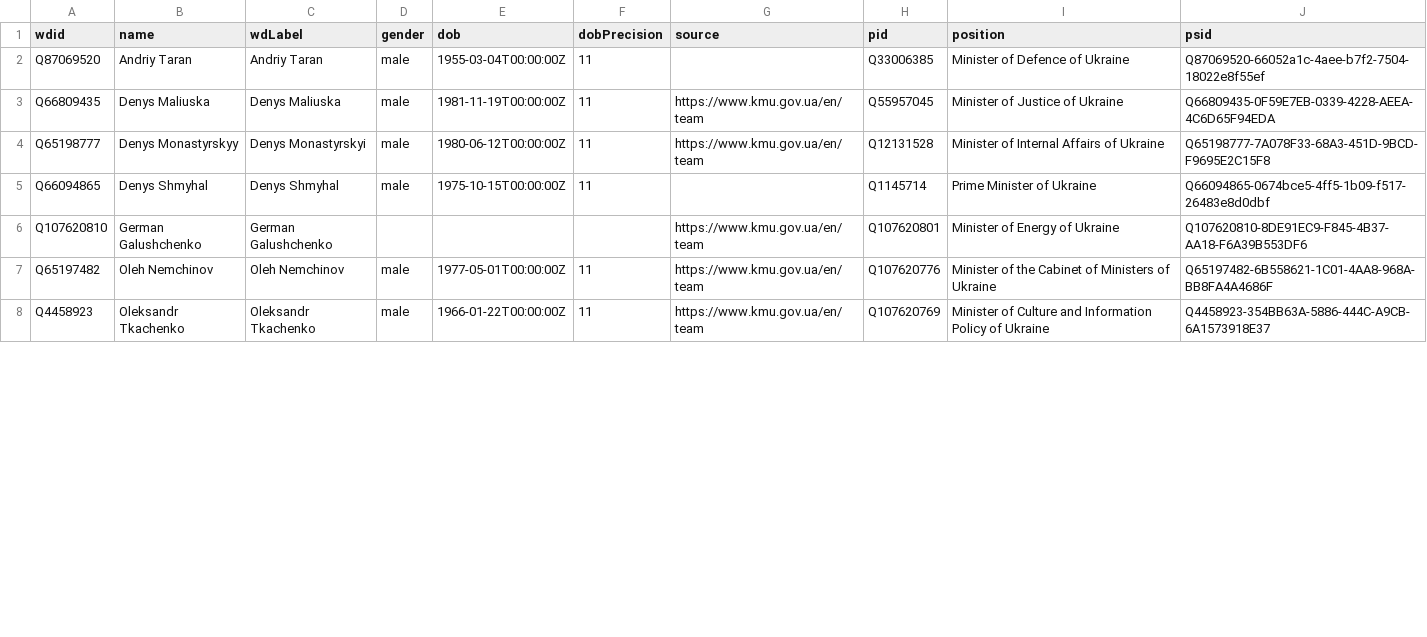
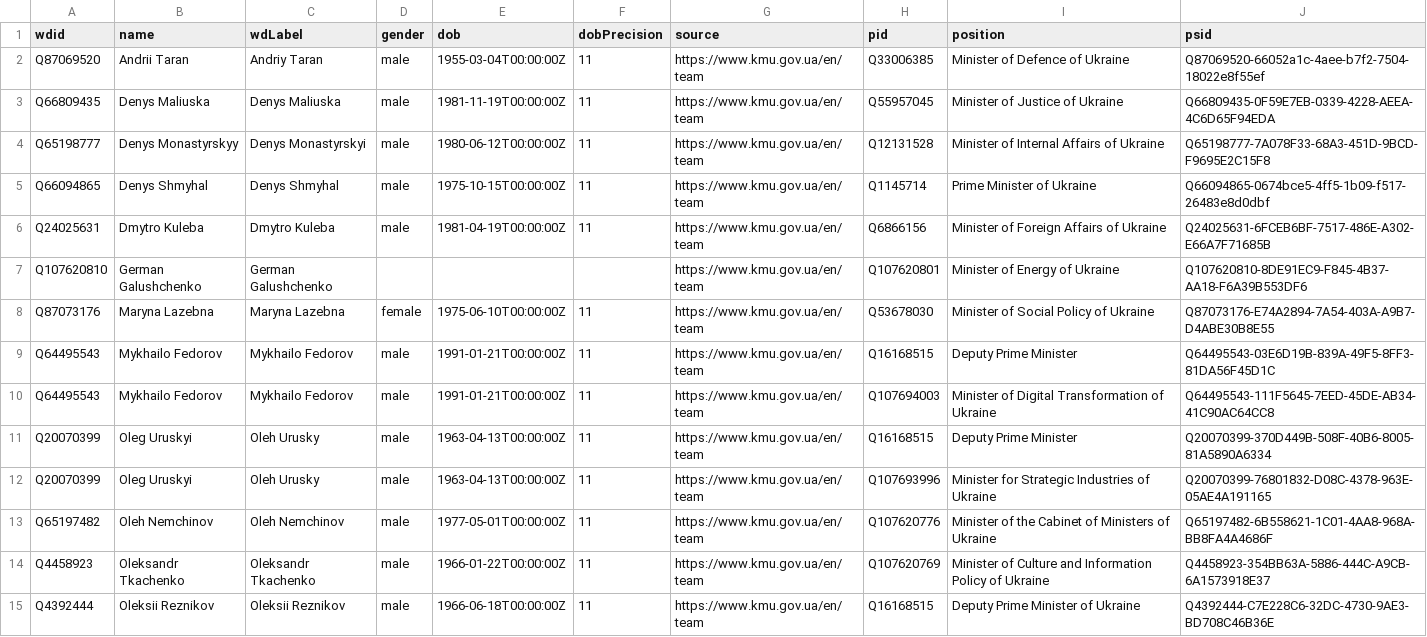
Before and after one commit to every-politician-scrapers/ukraine-cabinet, a CSV file: data/wikidata.csv, drawn as a sheet; only a part is shown; the diff covers the shown part only.

Commit message:
refresh data

```diff
--- a/data/wikidata.csv
+++ b/data/wikidata.csv
@@ -1,8 +1,15 @@
 wdid,name,wdLabel,gender,dob,dobPrecision,source,pid,position,psid
-Q87069520,Andriy Taran,Andriy Taran,male,1955-03-04T00:00:00Z,11,,Q33006385,Minister of Defence of Ukraine,Q87069520-66052a1c-4aee-b7f2-7504-18022e8f55ef
+Q87069520,Andrii Taran,Andriy Taran,male,1955-03-04T00:00:00Z,11,https://www.kmu.gov.ua/en/team,Q33006385,Minister of Defence of Ukraine,Q87069520-66052a1c-4aee-b7f2-7504-18022e8f55ef
 Q66809435,Denys Maliuska,Denys Maliuska,male,1981-11-19T00:00:00Z,11,https://www.kmu.gov.ua/en/team,Q55957045,Minister of Justice of Ukraine,Q66809435-0F59E7EB-0339-4228-AEEA-4C6D65F94EDA
 Q65198777,Denys Monastyrskyy,Denys Monastyrskyi,male,1980-06-12T00:00:00Z,11,https://www.kmu.gov.ua/en/team,Q12131528,Minister of Internal Affairs of Ukraine,Q65198777-7A078F33-68A3-451D-9BCD-F9695E2C15F8
-Q66094865,Denys Shmyhal,Denys Shmyhal,male,1975-10-15T00:00:00Z,11,,Q1145714,Prime Minister of Ukraine,Q66094865-0674bce5-4ff5-1b09-f517-26483e8d0dbf
+Q66094865,Denys Shmyhal,Denys Shmyhal,male,1975-10-15T00:00:00Z,11,https://www.kmu.gov.ua/en/team,Q1145714,Prime Minister of Ukraine,Q66094865-0674bce5-4ff5-1b09-f517-26483e8d0dbf
+Q24025631,Dmytro Kuleba,Dmytro Kuleba,male,1981-04-19T00:00:00Z,11,https://www.kmu.gov.ua/en/team,Q6866156,Minister of Foreign Affairs of Ukraine,Q24025631-6FCEB6BF-7517-486E-A302-E66A7F71685B
 Q107620810,German Galushchenko,German Galushchenko,,,,https://www.kmu.gov.ua/en/team,Q107620801,Minister of Energy of Ukraine,Q107620810-8DE91EC9-F845-4B37-AA18-F6A39B553DF6
+Q87073176,Maryna Lazebna,Maryna Lazebna,female,1975-06-10T00:00:00Z,11,https://www.kmu.gov.ua/en/team,Q53678030,Minister of Social Policy of Ukraine,Q87073176-E74A2894-7A54-403A-A9B7-D4ABE30B8E55
+Q64495543,Mykhailo Fedorov,Mykhailo Fedorov,male,1991-01-21T00:00:00Z,11,https://www.kmu.gov.ua/en/team,Q16168515,Deputy Prime Minister,Q64495543-03E6D19B-839A-49F5-8FF3-81DA56F45D1C
+Q64495543,Mykhailo Fedorov,Mykhailo Fedorov,male,1991-01-21T00:00:00Z,11,https://www.kmu.gov.ua/en/team,Q107694003,Minister of Digital Transformation of Ukraine,Q64495543-111F5645-7EED-45DE-AB34-41C90AC64CC8
+Q20070399,Oleg Uruskyi,Oleh Urusky,male,1963-04-13T00:00:00Z,11,https://www.kmu.gov.ua/en/team,Q16168515,Deputy Prime Minister,Q20070399-370D449B-508F-40B6-8005-81A5890A6334
+Q20070399,Oleg Uruskyi,Oleh Urusky,male,1963-04-13T00:00:00Z,11,https://www.kmu.gov.ua/en/team,Q107693996,Minister for Strategic Industries of Ukraine,Q20070399-76801832-D08C-4378-963E-05AE4A191165
 Q65197482,Oleh Nemchinov,Oleh Nemchinov,male,1977-05-01T00:00:00Z,11,https://www.kmu.gov.ua/en/team,Q107620776,Minister of the Cabinet of Ministers of Ukraine,Q65197482-6B558621-1C01-4AA8-968A-BB8FA4A4686F
 Q4458923,Oleksandr Tkachenko,Oleksandr Tkachenko,male,1966-01-22T00:00:00Z,11,https://www.kmu.gov.ua/en/team,Q107620769,Minister of Culture and Information Policy of Ukraine,Q4458923-354BB63A-5886-444C-A9CB-6A1573918E37
+Q4392444,Oleksii Reznikov,Oleksii Reznikov,male,1966-06-18T00:00:00Z,11,https://www.kmu.gov.ua/en/team,Q16168515,Deputy Prime Minister of Ukraine,Q4392444-C7E228C6-32DC-4730-9AE3-BD708C46B36E
```
Also changed, not shown: 5 added rows and 5 edited cells elsewhere in this file, 1 other file.
